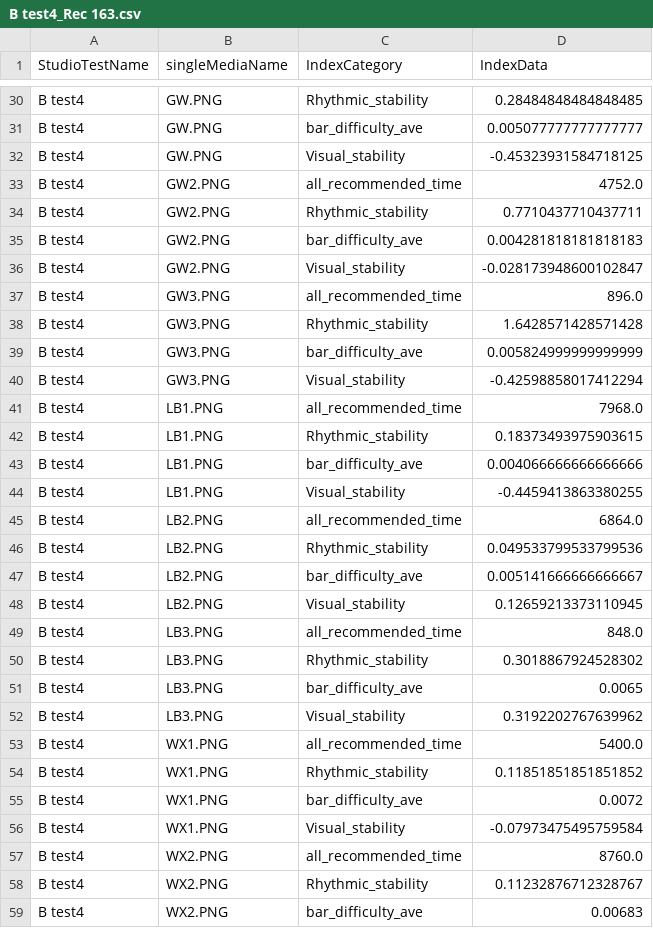
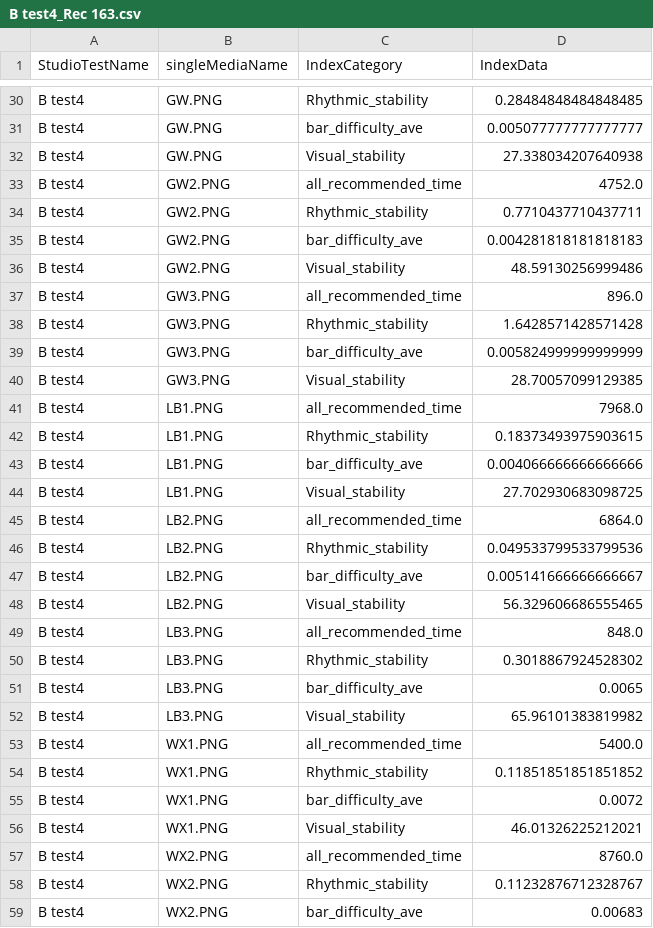
Before and after one commit to ftshijt/Music-Project, a CSV file: index_generated/generate_csv/B test4_Rec 163.csv (was index_generated/B test4_Rec 163.csv), drawn as a sheet; only a part is shown, gaps mark what is left out; the diff covers the shown part only.

```diff
--- a/index_generated/B test4_Rec 163.csv
+++ b/index_generated/generate_csv/B test4_Rec 163.csv
@@ -31,3 +31,3 @@ B test4,GW.PNG,Rhythmic_stability,0.28484848484848485
 B test4,GW.PNG,bar_difficulty_ave,0.005077777777777777
-B test4,GW.PNG,Visual_stability,-0.45323931584718125
+B test4,GW.PNG,Visual_stability,27.338034207640938
 B test4,GW2.PNG,all_recommended_time,4752.0
@@ -35,3 +35,3 @@ B test4,GW2.PNG,Rhythmic_stability,0.7710437710437711
 B test4,GW2.PNG,bar_difficulty_ave,0.004281818181818183
-B test4,GW2.PNG,Visual_stability,-0.028173948600102847
+B test4,GW2.PNG,Visual_stability,48.59130256999486
 B test4,GW3.PNG,all_recommended_time,896.0
@@ -39,3 +39,3 @@ B test4,GW3.PNG,Rhythmic_stability,1.6428571428571428
 B test4,GW3.PNG,bar_difficulty_ave,0.005824999999999999
-B test4,GW3.PNG,Visual_stability,-0.42598858017412294
+B test4,GW3.PNG,Visual_stability,28.70057099129385
 B test4,LB1.PNG,all_recommended_time,7968.0
@@ -43,3 +43,3 @@ B test4,LB1.PNG,Rhythmic_stability,0.18373493975903615
 B test4,LB1.PNG,bar_difficulty_ave,0.004066666666666666
-B test4,LB1.PNG,Visual_stability,-0.4459413863380255
+B test4,LB1.PNG,Visual_stability,27.702930683098725
 B test4,LB2.PNG,all_recommended_time,6864.0
@@ -47,3 +47,3 @@ B test4,LB2.PNG,Rhythmic_stability,0.049533799533799536
 B test4,LB2.PNG,bar_difficulty_ave,0.005141666666666667
-B test4,LB2.PNG,Visual_stability,0.12659213373110945
+B test4,LB2.PNG,Visual_stability,56.329606686555465
 B test4,LB3.PNG,all_recommended_time,848.0
@@ -51,3 +51,3 @@ B test4,LB3.PNG,Rhythmic_stability,0.3018867924528302
 B test4,LB3.PNG,bar_difficulty_ave,0.0065
-B test4,LB3.PNG,Visual_stability,0.3192202767639962
+B test4,LB3.PNG,Visual_stability,65.96101383819982
 B test4,WX1.PNG,all_recommended_time,5400.0
@@ -55,3 +55,3 @@ B test4,WX1.PNG,Rhythmic_stability,0.11851851851851852
 B test4,WX1.PNG,bar_difficulty_ave,0.0072
-B test4,WX1.PNG,Visual_stability,-0.07973475495759584
+B test4,WX1.PNG,Visual_stability,46.01326225212021
 B test4,WX2.PNG,all_recommended_time,8760.0
```
Also changed, not shown: 9 added rows and 2 edited cells elsewhere in this file, index_generated/generate_csv/B test4_Rec 161.csv, index_generated/generate_csv/B test4_Rec 162.csv, 10 other files.
